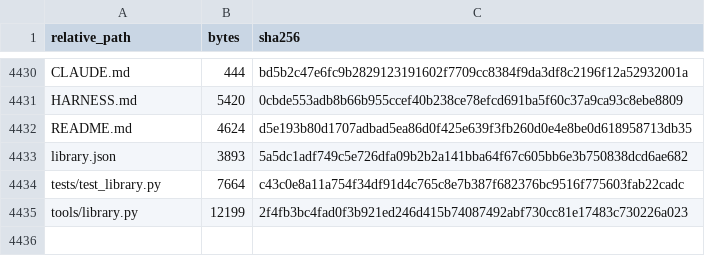
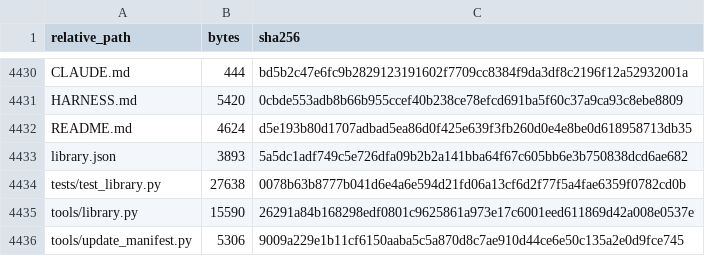
Before and after one commit to sixer0/AI-Knowledge-Library, a CSV file: MANIFEST.csv, drawn as a sheet; only a part is shown, gaps mark what is left out.

```diff
--- a/MANIFEST.csv
+++ b/MANIFEST.csv
@@ -4433,3 +4433,4 @@ README.md,4624,d5e193b80d1707adbad5ea86d0f425e639f3fb260d0e4e8be0d618958713db35
 library.json,3893,5a5dc1adf749c5e726dfa09b2b2a141bba64f67c605bb6e3b750838dcd6ae682
-tests/test_library.py,7664,c43c0e8a11a754f34df91d4c765c8e7b387f682376bc9516f775603fab22cadc
-tools/library.py,12199,2f4fb3bc4fad0f3b921ed246d415b74087492abf730cc81e17483c730226a023
+tests/test_library.py,27638,0078b63b8777b041d6e4a6e594d21fd06a13cf6d2f77f5a4fae6359f0782cd0b
+tools/library.py,15590,26291a84b168298edf0801c9625861a973e17c6001eed611869d42a008e0537e
+tools/update_manifest.py,5306,9009a229e1b11cf6150aaba5c5a870d8c7ae910d44ce6e50c135a2e0d9fce745
```
Also changed, not shown: 4 other files.
